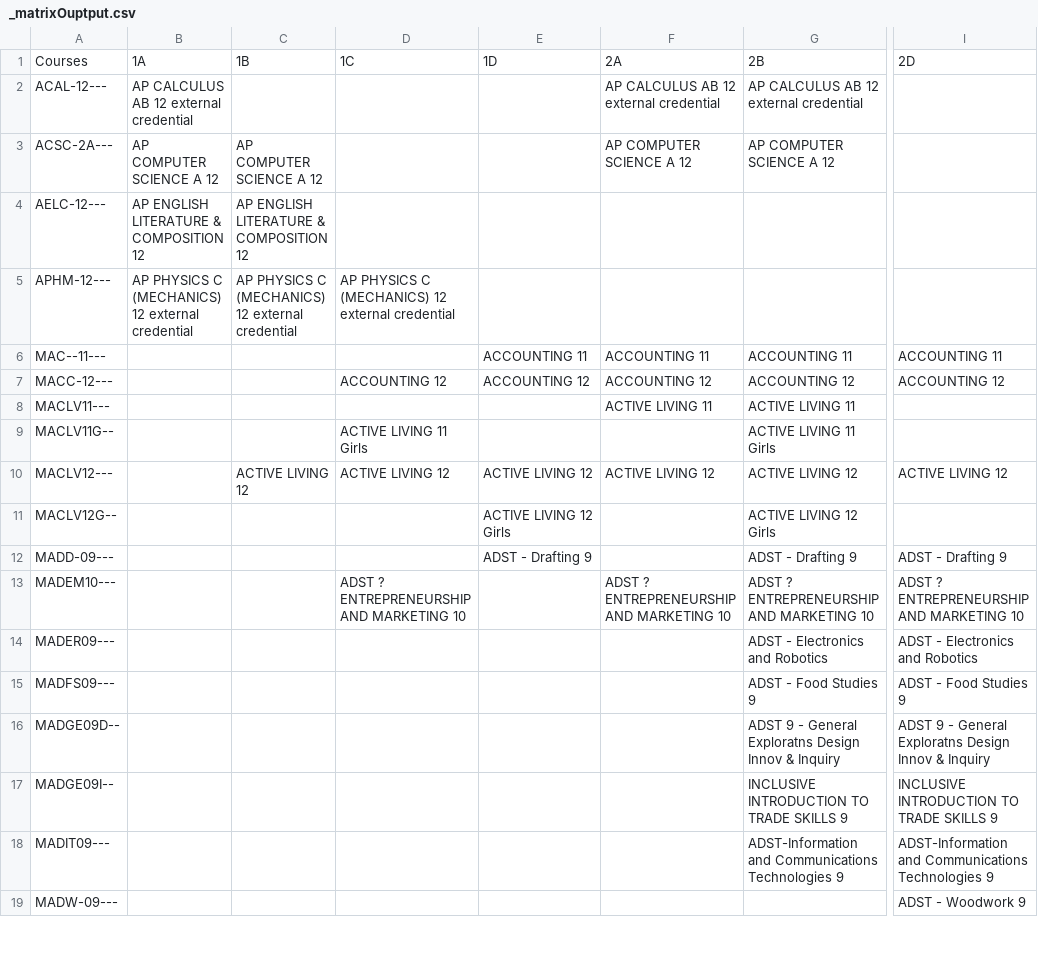
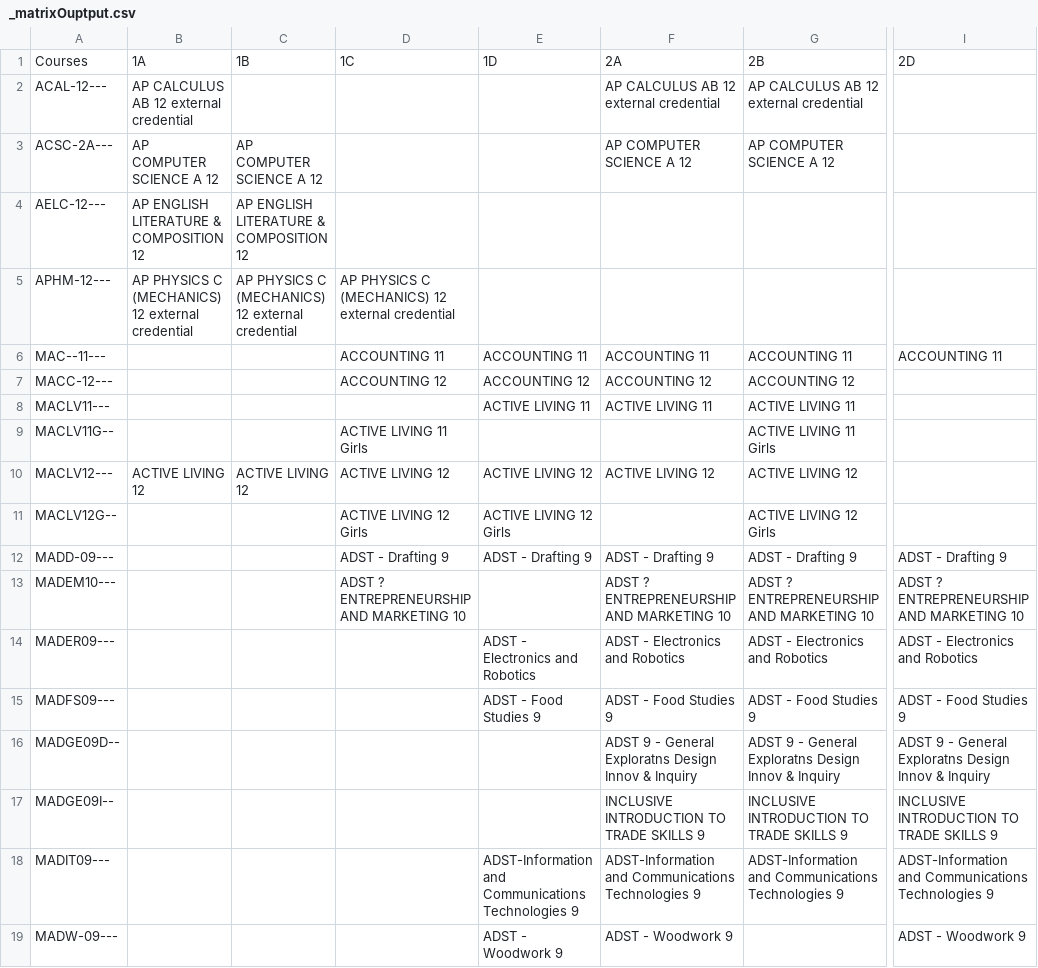
Before and after one commit to enluia/APCS_Term_Project, a CSV file: _matrixOuptput.csv, drawn as a sheet; only a part is shown, gaps mark what is left out; the diff covers the shown part only; the diff names each change by its address in the sheet, - before the commit and + after, or states it on an @@ line.

```diff
--- a/_matrixOuptput.csv
+++ b/_matrixOuptput.csv
-D6: (empty)
+D6: ACCOUNTING 11
-I7: ACCOUNTING 12
+I7: (empty)
-E8: (empty)
+E8: ACTIVE LIVING 11
-B10: (empty)
+B10: ACTIVE LIVING 12
-I10: ACTIVE LIVING 12
+I10: (empty)
-D11: (empty)
+D11: ACTIVE LIVING 12 Girls
-D12: (empty)
+D12: ADST - Drafting 9
-F12: (empty)
+F12: ADST - Drafting 9
-E14: (empty)
+E14: ADST - Electronics and Robotics
-F14: (empty)
+F14: ADST - Electronics and Robotics
-E15: (empty)
+E15: ADST - Food Studies 9
-F15: (empty)
+F15: ADST - Food Studies 9
-F16: (empty)
+F16: ADST 9 - General Exploratns Design Innov & Inquiry
-F17: (empty)
+F17: INCLUSIVE INTRODUCTION TO TRADE SKILLS 9
-E18: (empty)
+E18: ADST-Information and Communications Technologies 9
-F18: (empty)
+F18: ADST-Information and Communications Technologies 9
-E19: (empty)
+E19: ADST - Woodwork 9
-F19: (empty)
+F19: ADST - Woodwork 9
```
Also changed, not shown: 119 edited cells elsewhere in this file, 9 other files.
